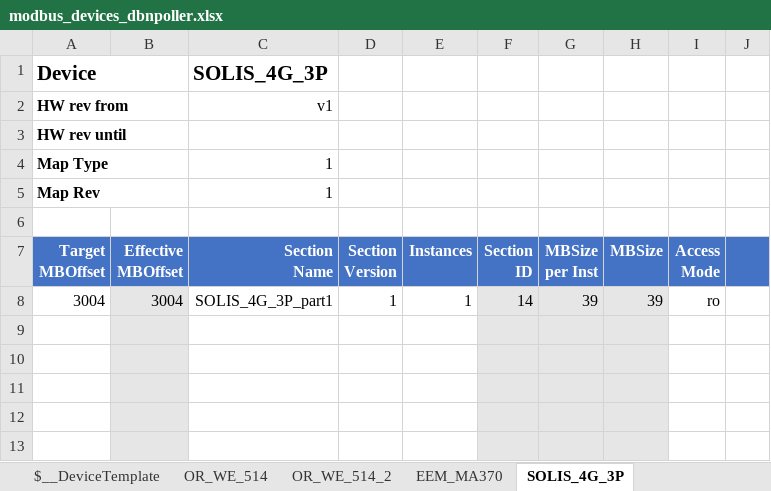
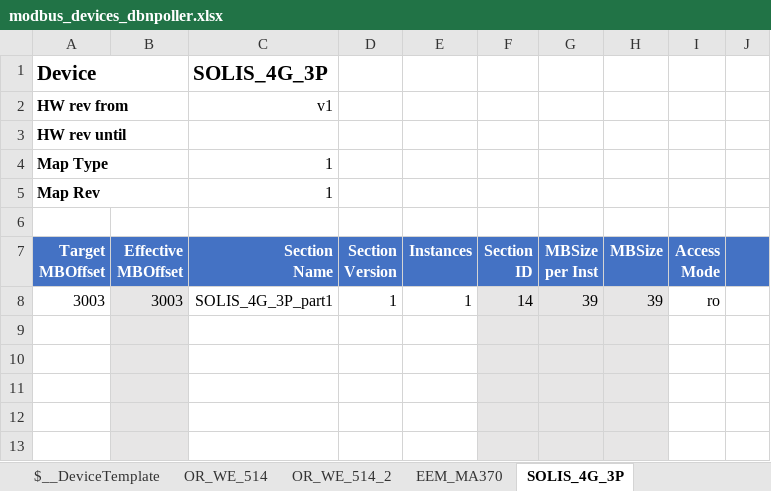
Before and after one commit to dbn-b4e/energy_poller, an Excel workbook: mapping_tools/modbus_devices_dbnpoller.xlsx, sheet SOLIS_4G_3P, drawn as a sheet; only a part is shown; values as stored, in another font and other column widths than the file's, no borders; the diff names each change by its address in the sheet, - before the commit and + after, or states it on an @@ line.

Commit message:
Changed json mapping

```diff
--- a/mapping_tools/modbus_devices_dbnpoller.xlsx (sheet SOLIS_4G_3P)
+++ b/mapping_tools/modbus_devices_dbnpoller.xlsx (sheet SOLIS_4G_3P)
-A8 (Device): 3004
+A8 (Device): 3003
-B8: 3004
+B8: 3003
```
Also changed, not shown: hidden cells, 2 other files.
